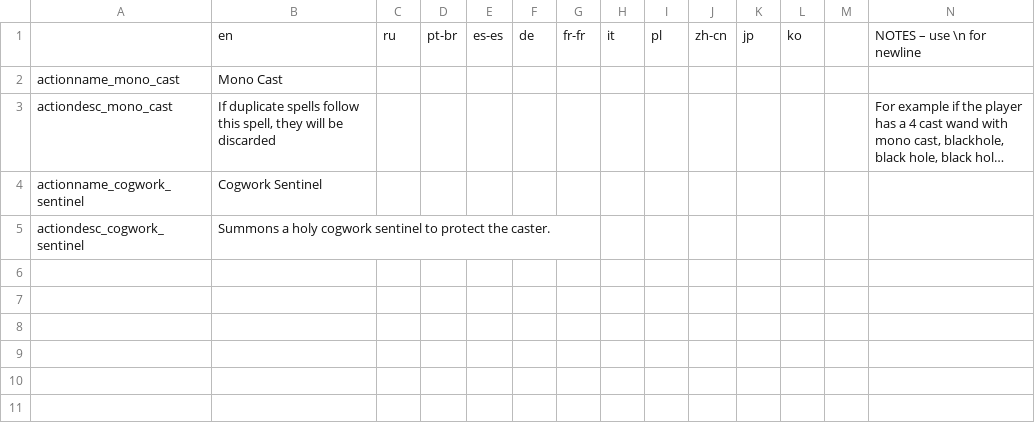
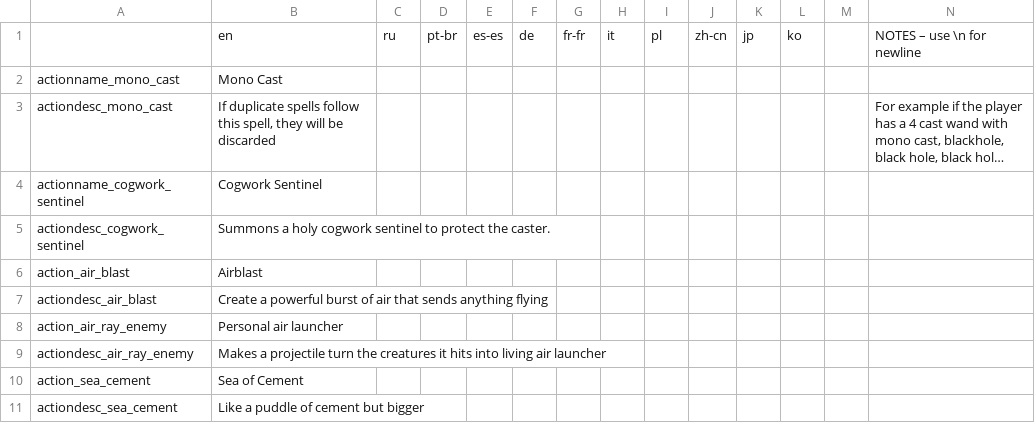
Before and after one commit to re-coilless/noita.thingsmod, a CSV file: content/spells_module/translations.csv, drawn as a sheet; only a part is shown; long unchanged cells end in …; rows hold the shown columns only; the diff names each change by its address in the sheet, - before the commit and + after, or states it on an @@ line.

Commit message:
Added 3 spells and 1 perk
Added 3 spells

Spells:
 - Airblast
 - Personal air launcher
 - Sea of Cement

```diff
--- a/content/spells_module/translations.csv
+++ b/content/spells_module/translations.csv
+row 6: action_air_blast | Airblast
+row 7: actiondesc_air_blast | Create a powerful burst of air that sends anything flying
+row 8: action_air_ray_enemy | Personal air launcher
+row 9: actiondesc_air_ray_enemy | Makes a projectile turn the creatures it hits into living air launcher
+row 10: action_sea_cement | Sea of Cement
+row 11: actiondesc_sea_cement | Like a puddle of cement but bigger
```
Also changed, not shown: 12 other files.
